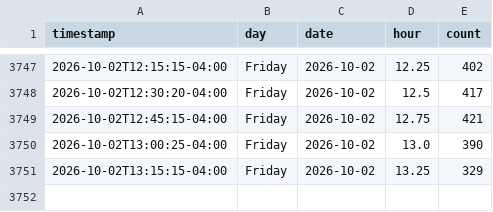
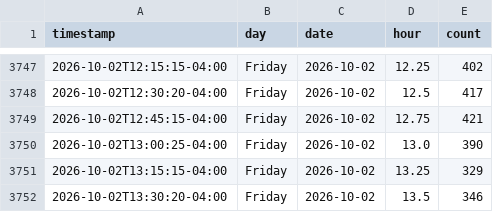
Before and after one commit to aditak367/uconn-gym-tracker, a CSV file: docs/data/occupancy.csv, drawn as a sheet; only a part is shown, gaps mark what is left out; the diff names each change by its address in the sheet, - before the commit and + after, or states it on an @@ line.

```diff
--- a/docs/data/occupancy.csv
+++ b/docs/data/occupancy.csv
+row 3752: 2026-10-02T13:30:20-04:00 | Friday | 2026-10-02 | 13.5 | 346
```
